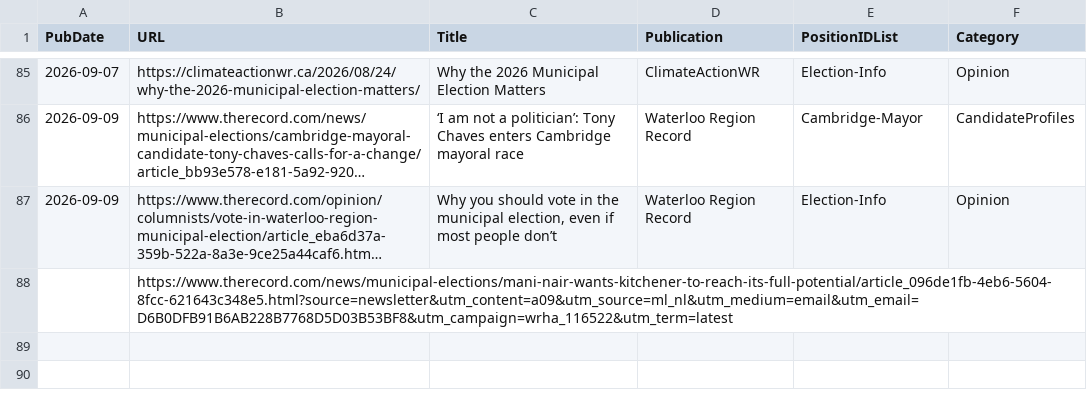
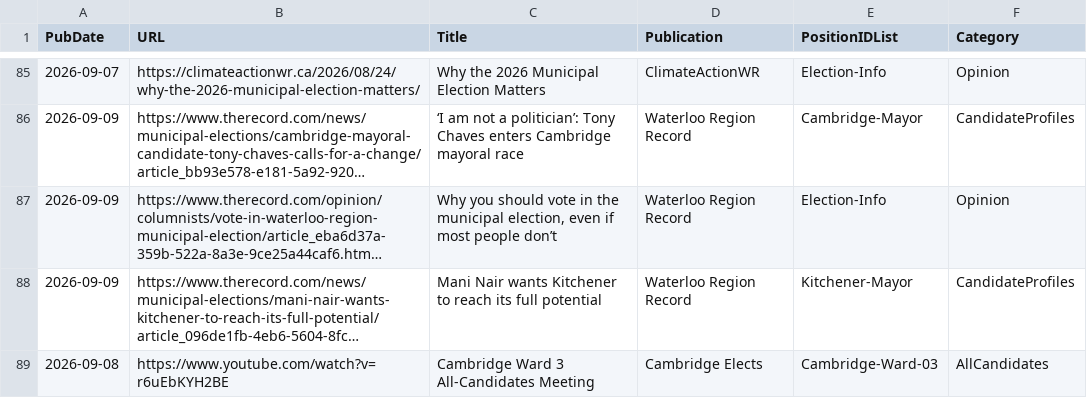
Before and after one commit to CivicTechWR/WRVotesMunicipal2026, a CSV file: docs/_data/sync/media.csv, drawn as a sheet; only a part is shown, gaps mark what is left out; long unchanged cells end in …; the diff names each change by its address in the sheet, - before the commit and + after, or states it on an @@ line.

Commit message:
Auto-commit: updated media.csv from Google Docs

```diff
--- a/docs/_data/sync/media.csv
+++ b/docs/_data/sync/media.csv
-A88 (PubDate): (empty)
+A88 (PubDate): 2026-09-09
-C88 (Title): (empty)
+C88 (Title): Mani Nair wants Kitchener to reach its full potential
-D88 (Publication): (empty)
+D88 (Publication): Waterloo Region Record
-E88 (PositionIDList): (empty)
+E88 (PositionIDList): Kitchener-Mayor
-F88 (Category): (empty)
+F88 (Category): CandidateProfiles
+row 89: 2026-09-08 | https://www.youtube.com/watch?v=r6uEbKYH2BE | Cambridge Ward 3 All-Candidates Meeting | Cambridge Elects | Cambridge-Ward-03 | AllCandidates
```
